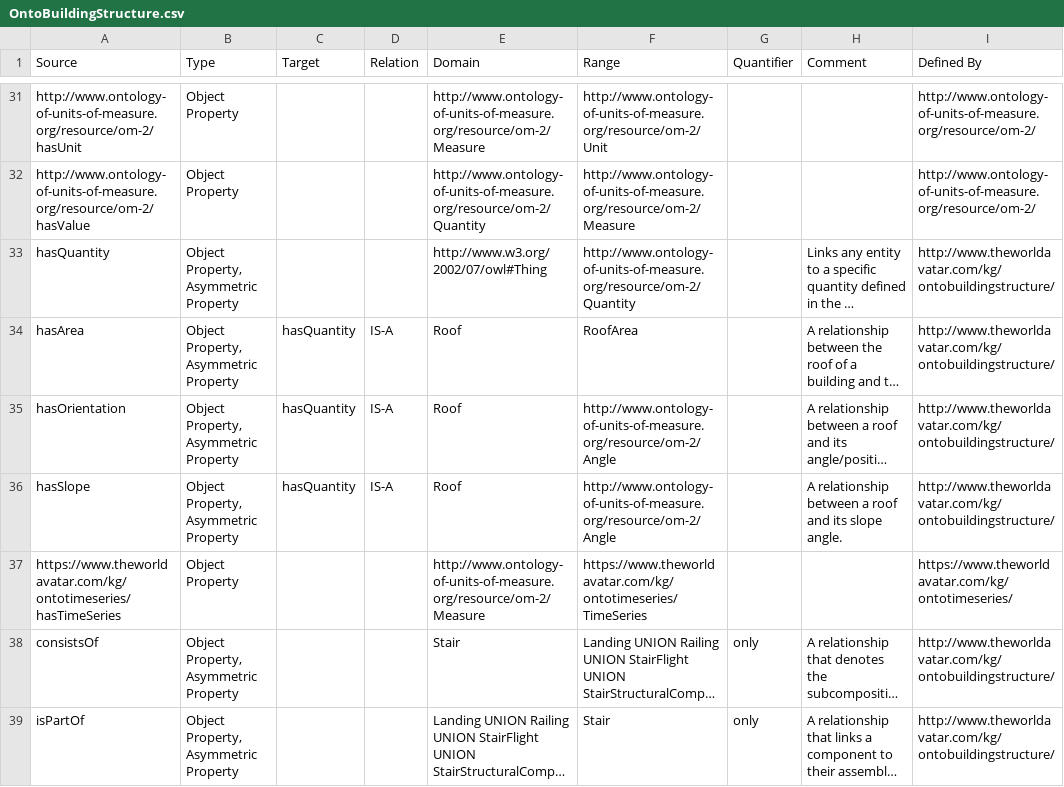
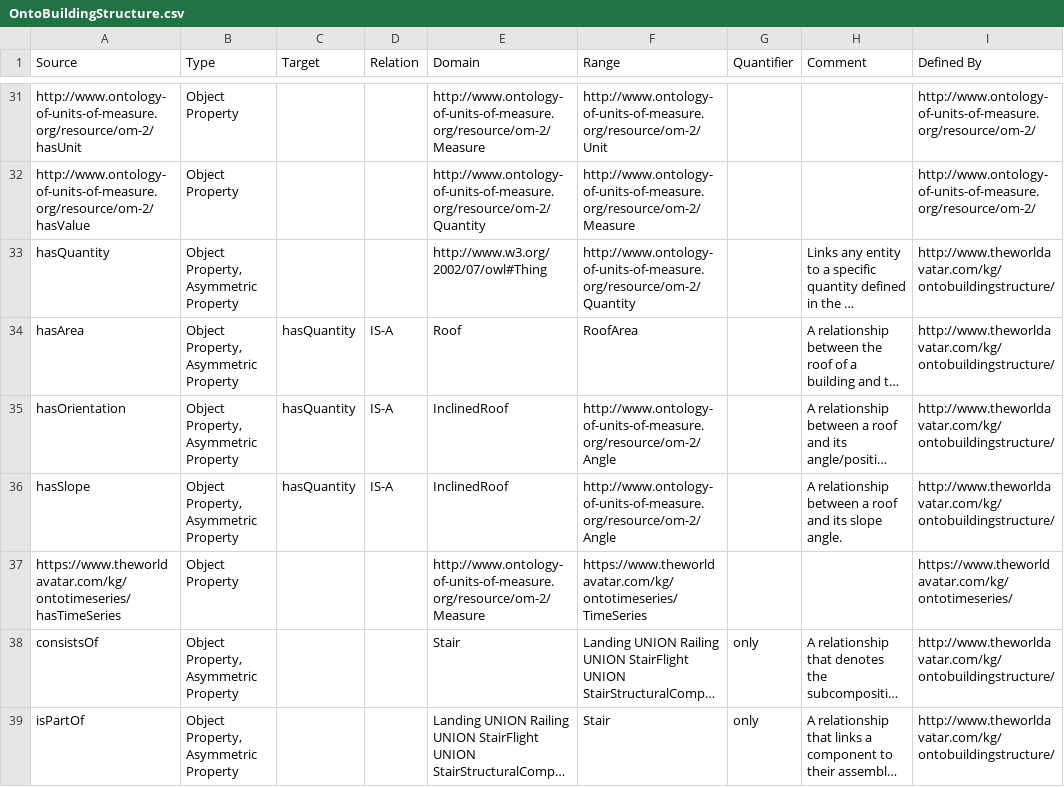
Before and after one commit to msff2/ontology, a CSV file: JPS_Ontology/ontology/ontobuildingstructure/OntoBuildingStructure.csv, drawn as a sheet; only a part is shown, gaps mark what is left out; long unchanged cells end in …; the diff names each change by its address in the sheet, - before the commit and + after, or states it on an @@ line.

Commit message:
dev-ontobuildingstructure: Attach hasOrientation and hasSlope properties to InclinedRoof

```diff
--- a/JPS_Ontology/ontology/ontobuildingstructure/OntoBuildingStructure.csv
+++ b/JPS_Ontology/ontology/ontobuildingstructure/OntoBuildingStructure.csv
-E35:E36 (Domain): Roof
+E35:E36 (Domain): InclinedRoof
```
Also changed, not shown: 1 other file.
